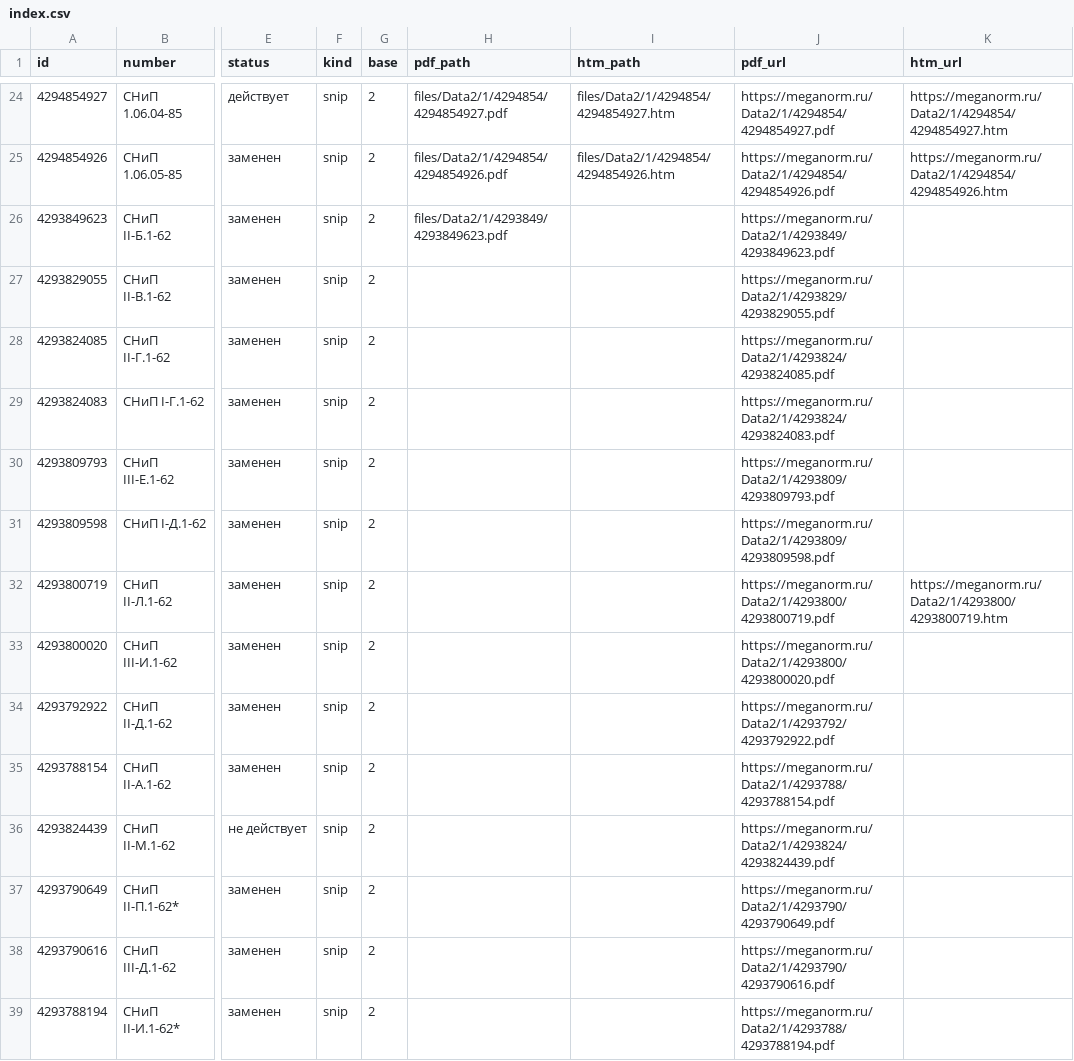
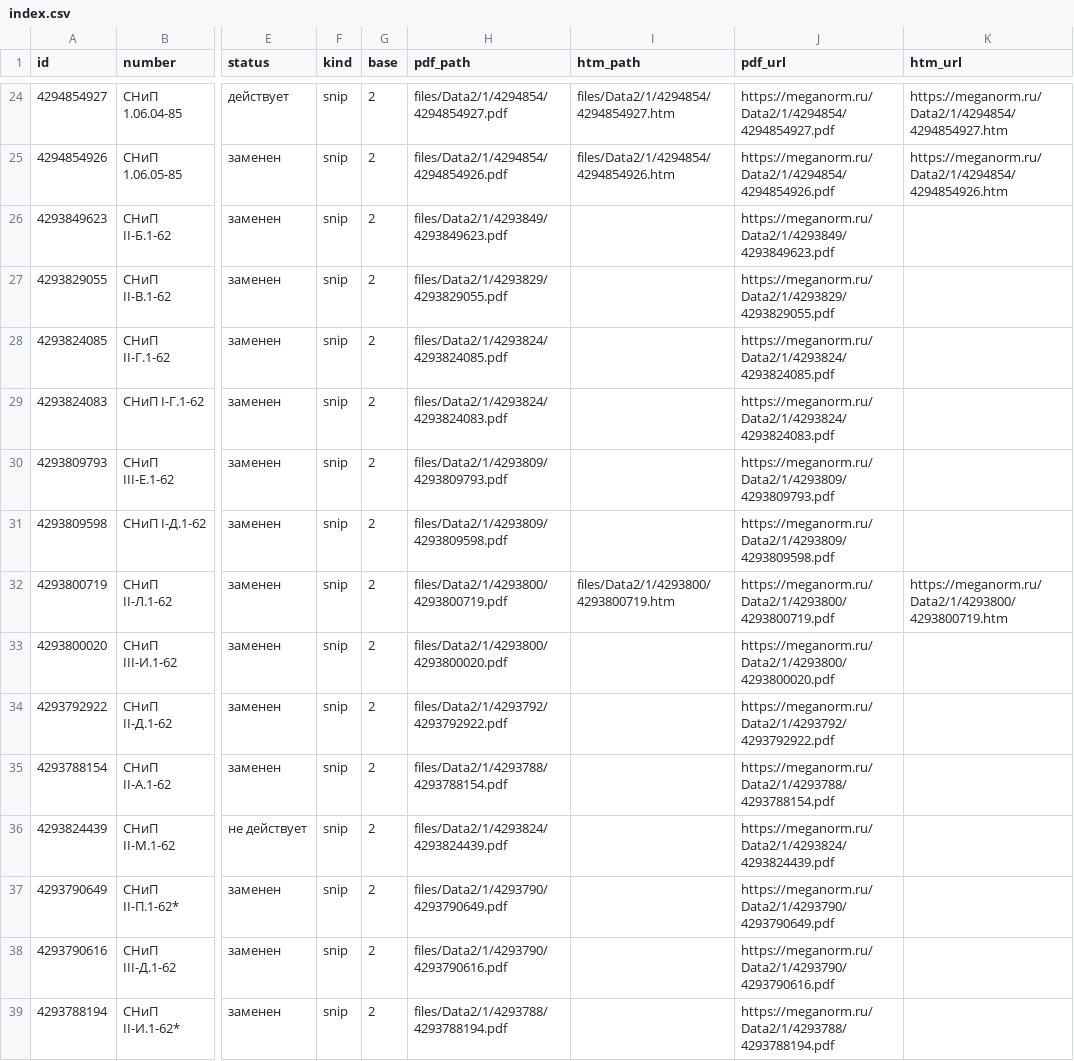
Before and after one commit to ojbekhabibov-svg/SNIP, a CSV file: index.csv, drawn as a sheet; only a part is shown, gaps mark what is left out; the diff covers the shown part only; the diff names each change by its address in the sheet, - before the commit and + after, or states it on an @@ line.

```diff
--- a/index.csv
+++ b/index.csv
-H27 (pdf_path): (empty)
+H27 (pdf_path): files/Data2/1/4293829/4293829055.pdf
-H28 (pdf_path): (empty)
+H28 (pdf_path): files/Data2/1/4293824/4293824085.pdf
-H29 (pdf_path): (empty)
+H29 (pdf_path): files/Data2/1/4293824/4293824083.pdf
-H30 (pdf_path): (empty)
+H30 (pdf_path): files/Data2/1/4293809/4293809793.pdf
-H31 (pdf_path): (empty)
+H31 (pdf_path): files/Data2/1/4293809/4293809598.pdf
-H32 (pdf_path): (empty)
+H32 (pdf_path): files/Data2/1/4293800/4293800719.pdf
-I32 (htm_path): (empty)
+I32 (htm_path): files/Data2/1/4293800/4293800719.htm
-H33 (pdf_path): (empty)
+H33 (pdf_path): files/Data2/1/4293800/4293800020.pdf
-H34 (pdf_path): (empty)
+H34 (pdf_path): files/Data2/1/4293792/4293792922.pdf
-H35 (pdf_path): (empty)
+H35 (pdf_path): files/Data2/1/4293788/4293788154.pdf
-H36 (pdf_path): (empty)
+H36 (pdf_path): files/Data2/1/4293824/4293824439.pdf
-H37 (pdf_path): (empty)
+H37 (pdf_path): files/Data2/1/4293790/4293790649.pdf
-H38 (pdf_path): (empty)
+H38 (pdf_path): files/Data2/1/4293790/4293790616.pdf
-H39 (pdf_path): (empty)
+H39 (pdf_path): files/Data2/1/4293788/4293788194.pdf
```
Also changed, not shown: 12 edited cells elsewhere in this file, 30 other files.
